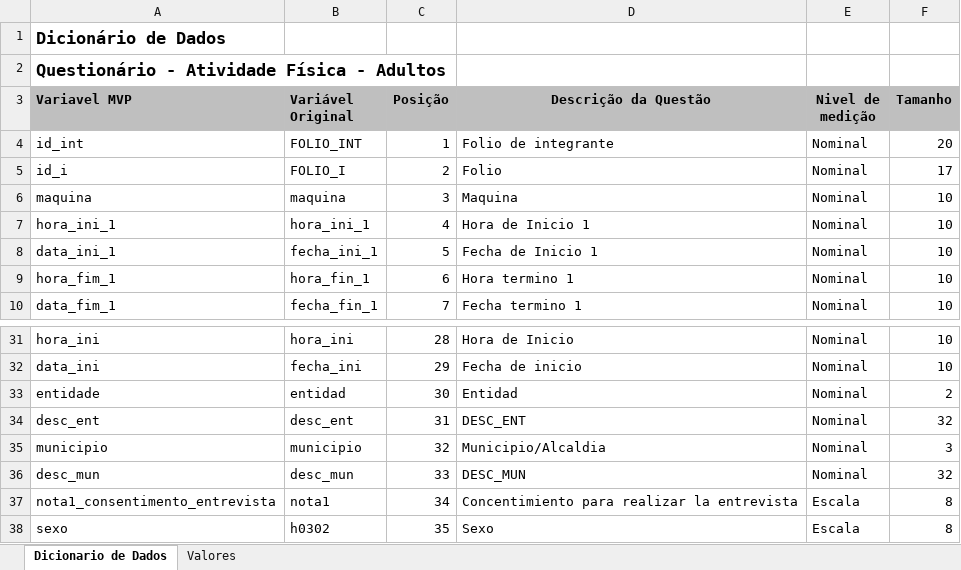
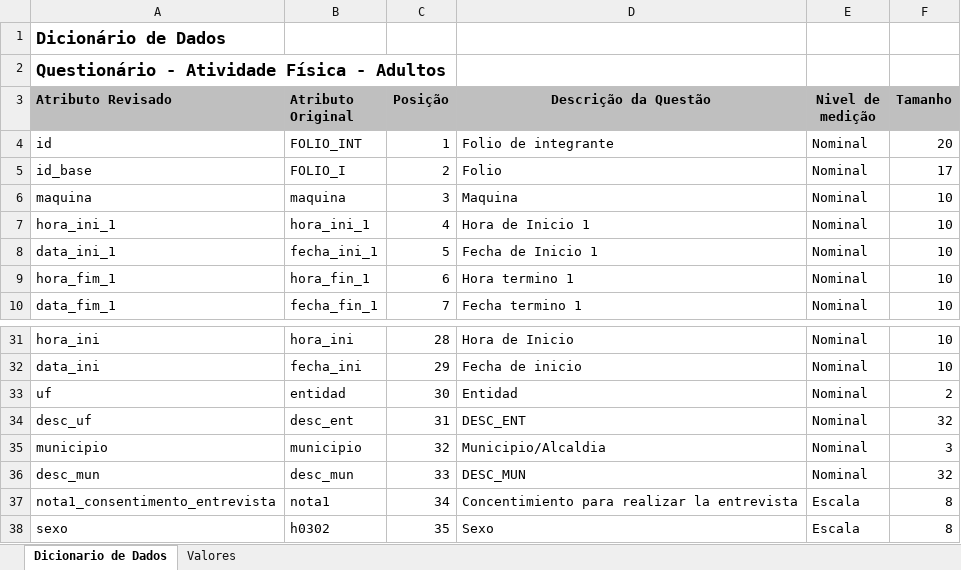
Before and after one commit to dbenev-com-br/mvp_analise_exploratoria_2024-09, an Excel workbook: datasets/dicionarios_dados/actividad_fisica_w_adultos.Catalogo_revisado.xlsx, sheet Dicionario de Dados, drawn as a sheet; only a part is shown, gaps mark what is left out; values as stored, in another font and other column widths than the file's, no borders; table styles not drawn; the diff names each change by its address in the sheet, - before the commit and + after, or states it on an @@ line.

```diff
--- a/datasets/dicionarios_dados/actividad_fisica_w_adultos.Catalogo_revisado.xlsx (sheet Dicionario de Dados)
+++ b/datasets/dicionarios_dados/actividad_fisica_w_adultos.Catalogo_revisado.xlsx (sheet Dicionario de Dados)
-A3: Variavel MVP
+A3: Atributo Revisado
-B3: Variável Original
+B3: Atributo Original
-A4 (Atributo Revisado): id_int
+A4 (Atributo Revisado): id
-A5 (Atributo Revisado): id_i
+A5 (Atributo Revisado): id_base
-A33 (Atributo Revisado): entidade
+A33 (Atributo Revisado): uf
-A34 (Atributo Revisado): desc_ent
+A34 (Atributo Revisado): desc_uf
```
Also changed, not shown: datasets/dicionarios_dados/Antropometria_HTA_4mar24.Catalogo_revisado.xlsx, datasets/dicionarios_dados/tomas_de_sangre_w8.Catalogo_revisado.xlsx, 1 other file.
